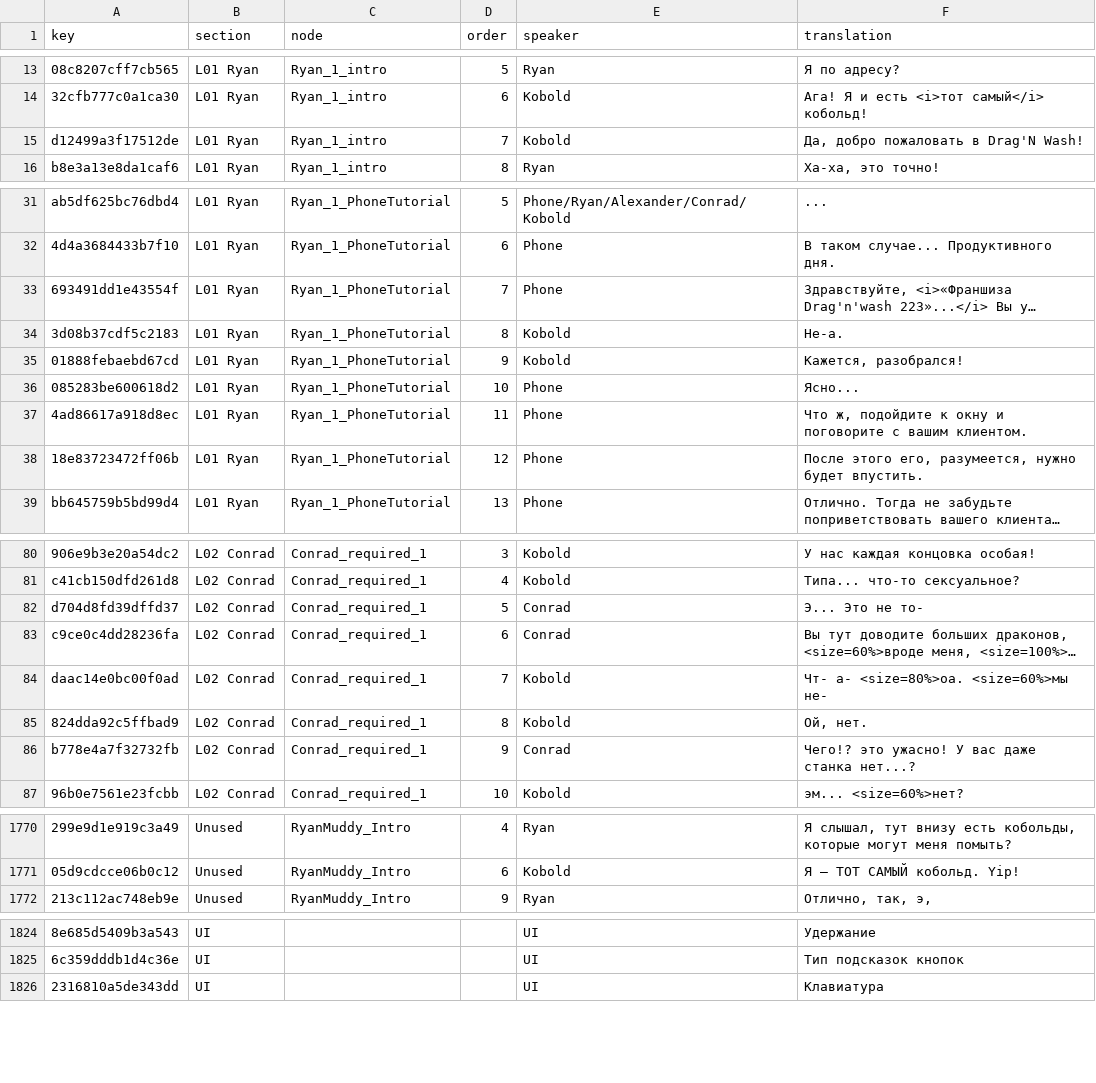
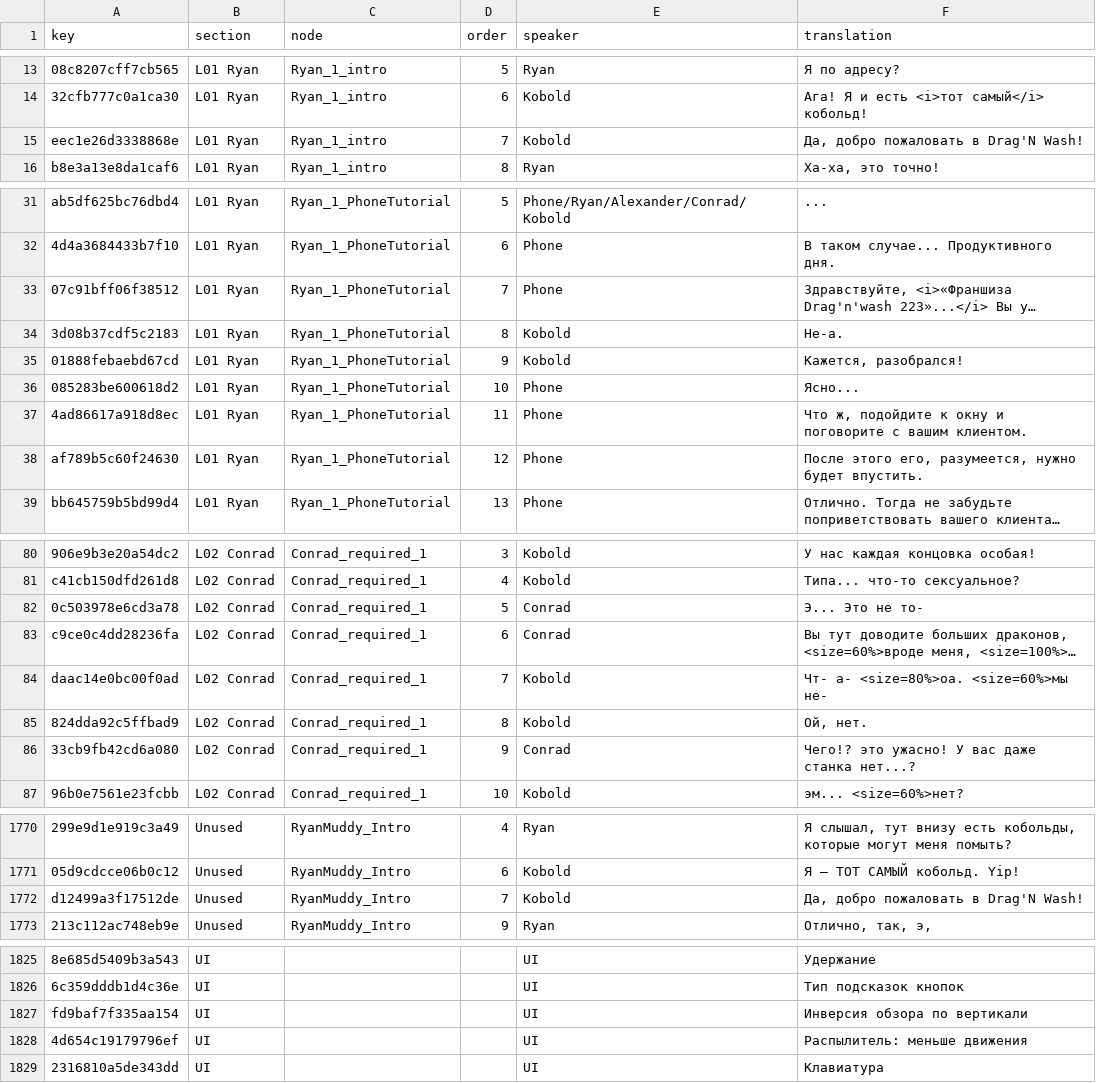
Before and after one commit to 223n/dragnwash-localization, a CSV file: Translations/ru/strings.csv, drawn as a sheet; only a part is shown, gaps mark what is left out; long unchanged cells end in …; the diff covers the shown part only; the diff names each change by its address in the sheet, - before the commit and + after, or states it on an @@ line.

Commit message:
Re-key the packs for the September 14 game update
Build 9/12/2026_a93aa21a fixed typos in 25 dialogue lines (thats -> that's,
regretable, enviornment, "kind of your to say", Drag'n'wash, and others).
The English changed, so their keys changed and every pack showed those
lines in English. Translations are unchanged; only the keys move. The old
key of "Yes, welcome to Drag'N Wash!" is still used by the unused
RyanMuddy_Intro node, so that row stays there as well.

The update also added two options, Invert Look Y and Sprayer Reduce
Motion; all packs get a translation for both.

```diff
--- a/Translations/ru/strings.csv
+++ b/Translations/ru/strings.csv
-A15 (key): d12499a3f17512de
+A15 (key): eec1e26d3338868e
-A33 (key): 693491dd1e43554f
+A33 (key): 07c91bff06f38512
-A38 (key): 18e83723472ff06b
+A38 (key): af789b5c60f24630
-A82 (key): d704d8fd39dffd37
+A82 (key): 0c503978e6cd3a78
-A86 (key): b778e4a7f32732fb
+A86 (key): 33cb9fb42cd6a080
+row 1772: d12499a3f17512de | Unused | RyanMuddy_Intro | 7 | Kobold | Да, добро пожаловать в Drag'N Wash!
+row 1827: fd9baf7f335aa154 | UI |  |  | UI | Инверсия обзора по вертикали
+row 1828: 4d654c19179796ef | UI |  |  | UI | Распылитель: меньше движения
```
Also changed, not shown: 19 edited cells elsewhere in this file, Translations/es/strings.csv, Translations/fr/strings.csv, 11 other files.
